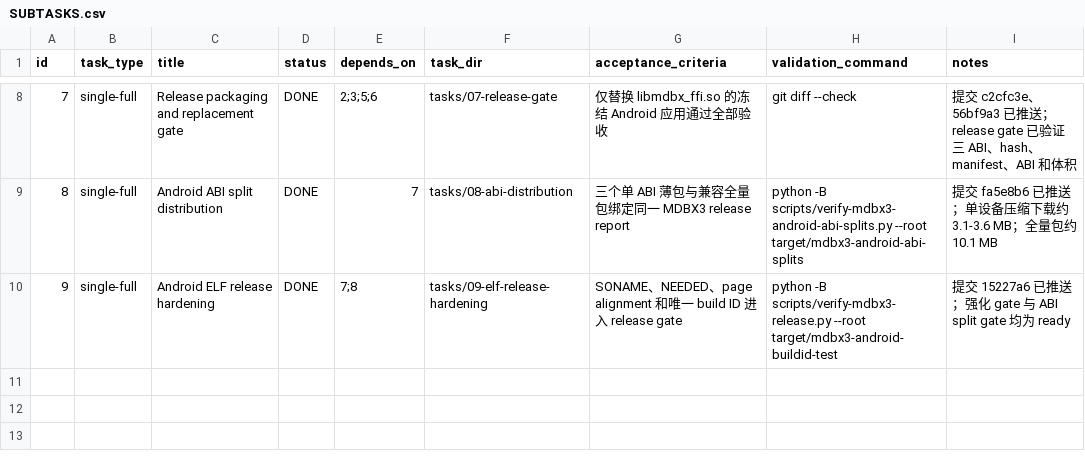
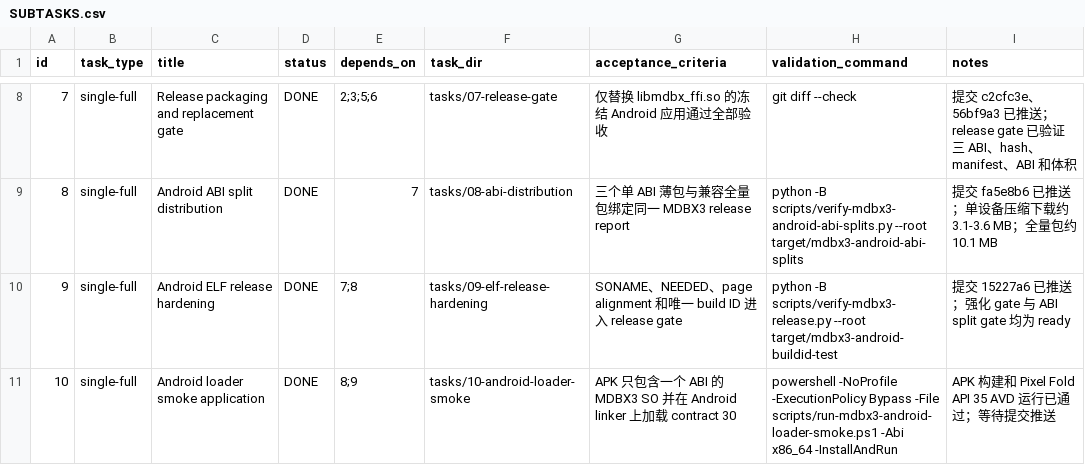
Before and after one commit to Monica-Pass/Mdbx, a CSV file: mdbx3-runtime-design/implementation/SUBTASKS.csv, drawn as a sheet; only a part is shown, gaps mark what is left out; the diff names each change by its address in the sheet, - before the commit and + after, or states it on an @@ line.

Commit message:
test: add Android MDBX3 loader smoke

```diff
--- a/mdbx3-runtime-design/implementation/SUBTASKS.csv
+++ b/mdbx3-runtime-design/implementation/SUBTASKS.csv
+row 11: 10 | single-full | Android loader smoke application | DONE | 8;9 | tasks/10-android-loader-smoke | APK 只包含一个 ABI 的 MDBX3 SO 并在 Android linker 上加载 contract 30 | powershell -NoProfile -ExecutionPolicy Bypass -File scripts/run-mdbx3-android-loader-smoke.ps1 -Abi x86_64 -InstallAndRun | APK 构建和 Pixel Fold API 35 AVD 运行已通过；等待提交推送
```
Also changed, not shown: 8 other files.
